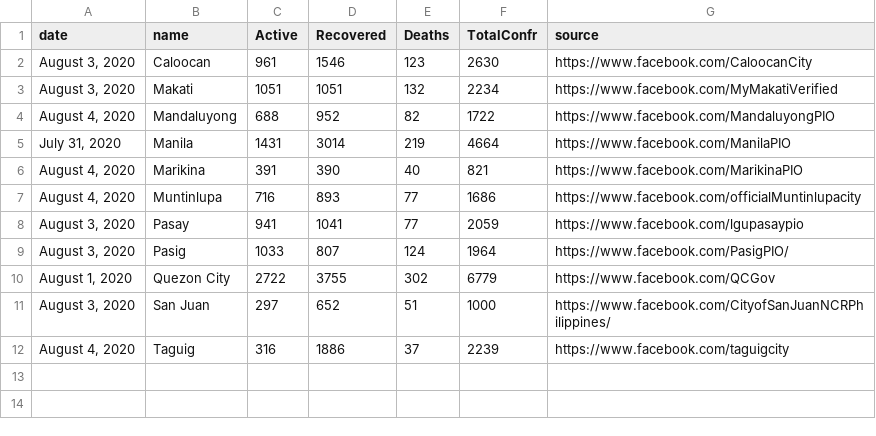
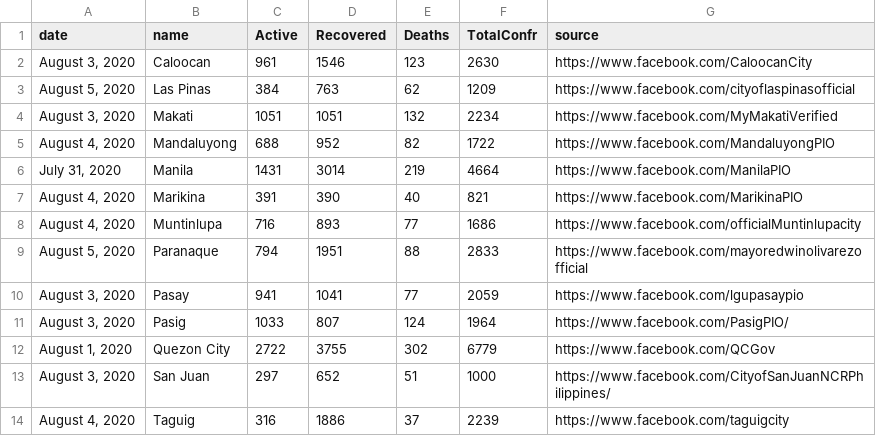
Before and after one commit to jmbangate/jmbangate.github.io, a CSV file: covid/ncr/NCRCovidCasesCSV.csv, drawn as a sheet; the diff names each change by its address in the sheet, - before the commit and + after, or states it on an @@ line.

```diff
--- a/covid/ncr/NCRCovidCasesCSV.csv
+++ b/covid/ncr/NCRCovidCasesCSV.csv
+row 3: August 5, 2020 | Las Pinas | 384 | 763 | 62 | 1209 | https://www.facebook.com/cityoflaspinasofficial
+row 9: August 5, 2020 | Paranaque | 794 | 1951 | 88 | 2833 | https://www.facebook.com/mayoredwinolivarezofficial
```
Also changed, not shown: 6 other files.
